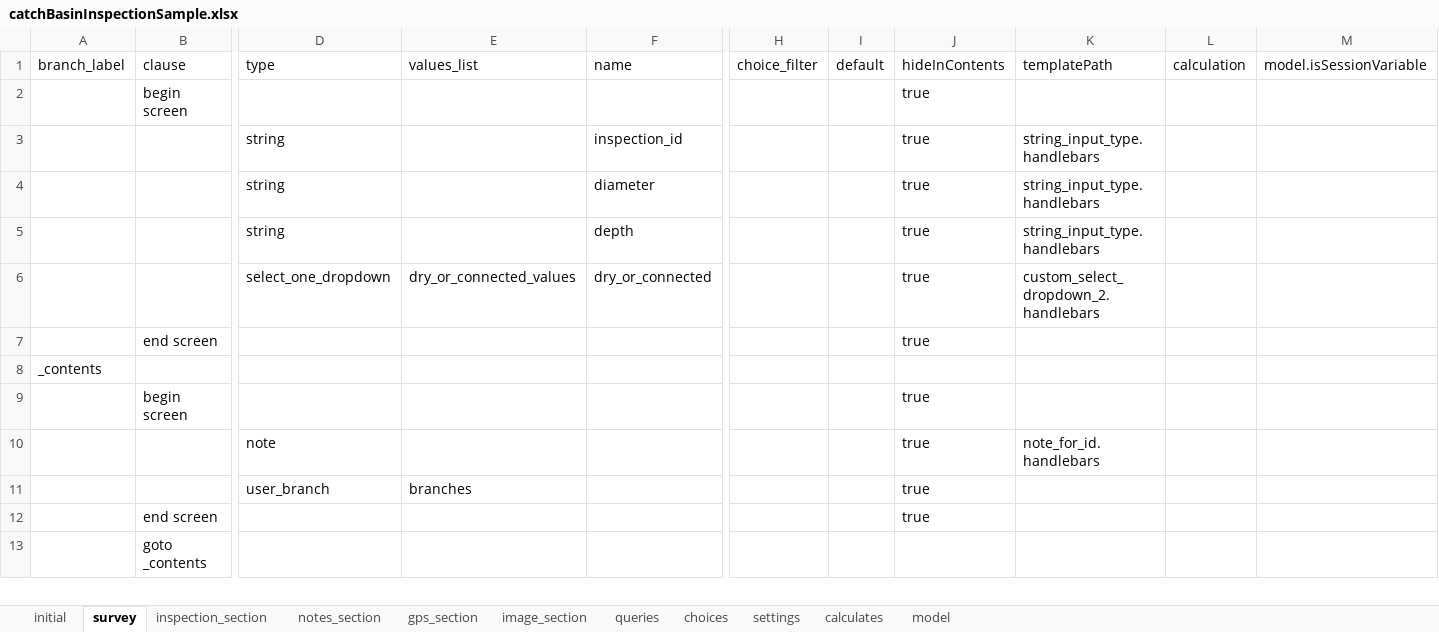
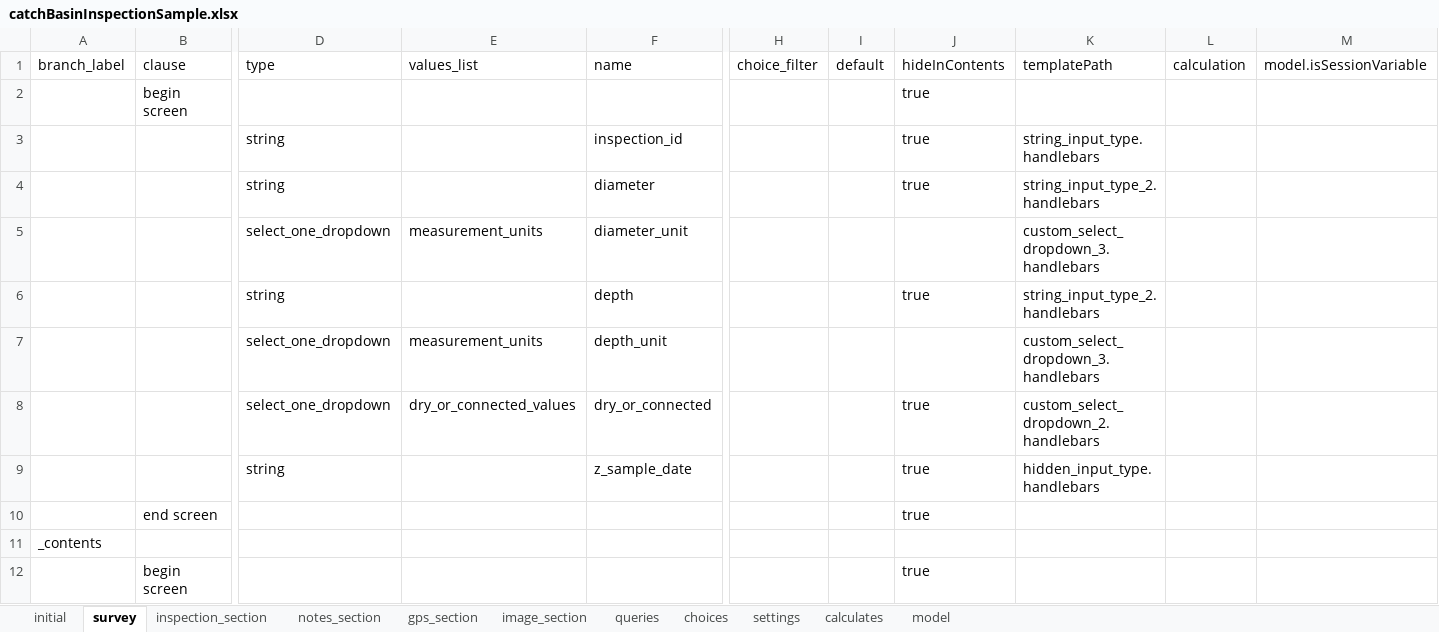
Before and after one commit to asif-iqbal/app-designer, an Excel workbook: app/config/tables/catchBasinInspectionSample/forms/catchBasinInspectionSample/catchBasinInspectionSample.xlsx, sheet survey, drawn as a sheet; only a part is shown, gaps mark what is left out; the shorter side is filled out with more unchanged rows; values as stored, in another font and other column widths than the file's, no borders; charts and pictures not drawn; addresses are those after the commit; rows hold the shown columns only; the diff names each change by its address in the sheet, - before the commit and + after, or states it on an @@ line.

Commit message:
measurement field added in depth diameter estimated quantity and sediment thickness

```diff
--- a/app/config/tables/catchBasinInspectionSample/forms/catchBasinInspectionSample/catchBasinInspectionSample.xlsx (sheet survey)
+++ b/app/config/tables/catchBasinInspectionSample/forms/catchBasinInspectionSample/catchBasinInspectionSample.xlsx (sheet survey)
-K4: string_input_type.handlebars
+K4: string_input_type_2.handlebars
+row 5:  |  | select_one_dropdown | measurement_units | diameter_unit |  |  |  | custom_select_dropdown_3.handlebars
-K6: string_input_type.handlebars
+K6: string_input_type_2.handlebars
+row 7:  |  | select_one_dropdown | measurement_units | depth_unit |  |  |  | custom_select_dropdown_3.handlebars
+row 9:  |  | string |  | z_sample_date |  |  | true | hidden_input_type.handlebars
```
Also changed, not shown: sheet choices, sheet inspection_section, sheet model, sheet queries, 6 other files.
